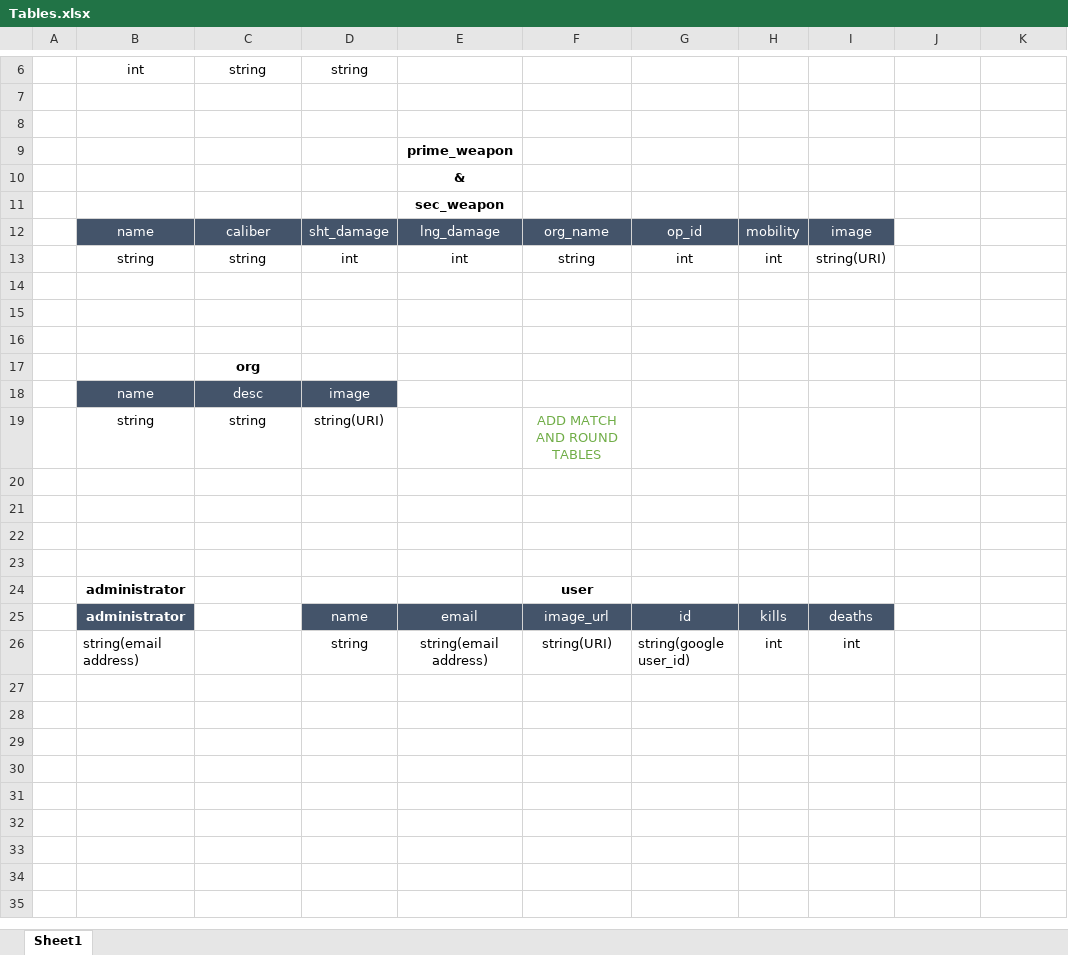
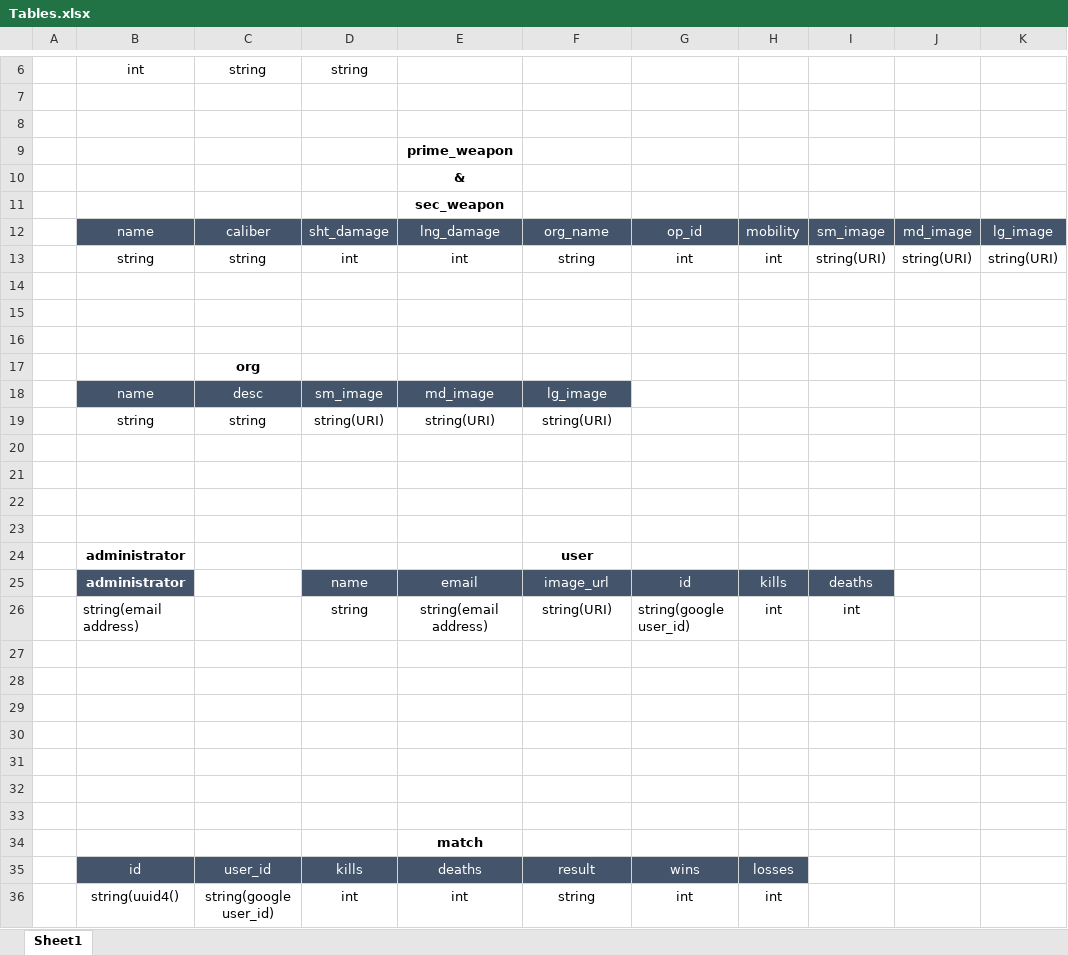
Before and after one commit to laceymwes/strife_inc, an Excel workbook: Modeling/Tables.xlsx, sheet Sheet1, drawn as a sheet; only a part is shown, gaps mark what is left out; values as stored, in another font and other column widths than the file's, no borders; charts and pictures not drawn; removed rows and columns are numbered as before the commit, all else as after; the diff names each change by its address in the sheet, - before the commit and + after, or states it on an @@ line.

Commit message:
Update database schema

```diff
--- a/Modeling/Tables.xlsx (sheet Sheet1)
+++ b/Modeling/Tables.xlsx (sheet Sheet1)
-I12: image
+I12: sm_image
-J12: (empty)
+J12: md_image
-J12:K12 fill: none
+J12:K12 fill: #44546A
-K12: (empty)
+K12: lg_image
-J13: (empty)
+J13: string(URI)
-K13: (empty)
+K13: string(URI)
-row 18:  | name | desc | image
+row 18:  | name | desc | sm_image | md_image | lg_image
-E19: (empty)
+E19: string(URI)
-F19: ADD MATCH AND ROUND TABLES
+F19: string(URI)
-F19 text colour: #70AD47
+F19 text colour: black
+row 27: (empty)
+row 28: (empty)
+row 29: (empty)
+row 30: (empty)
+row 31: (empty)
+row 32: (empty)
+row 33: (empty)
+row 34:  |  |  |  | match
+row 35:  | id | user_id | kills | deaths | result | wins | losses
+row 36:  | string(uuid4() | string(google user_id) | int | int | string | int | int
```
Also changed, not shown: charts or pictures.
